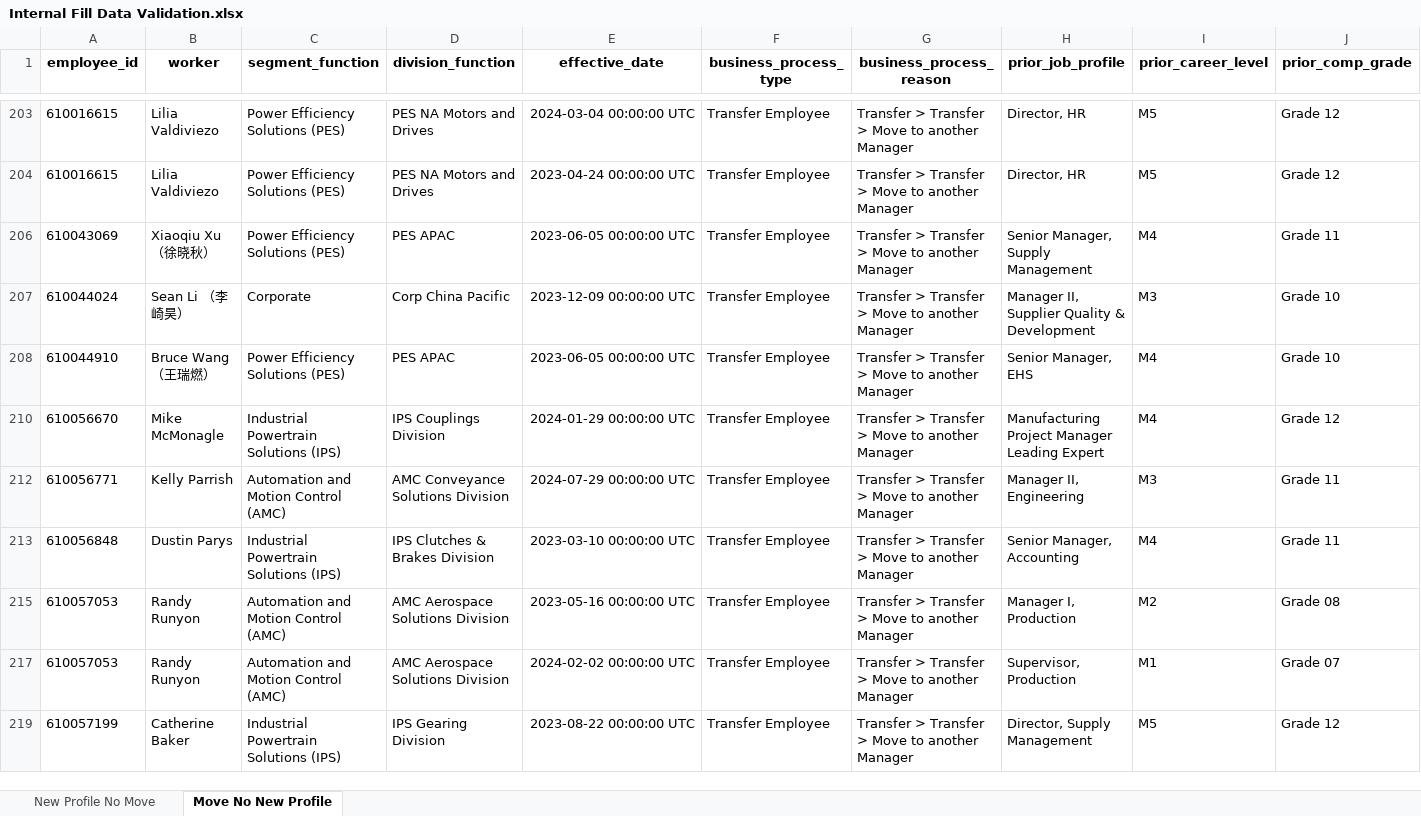
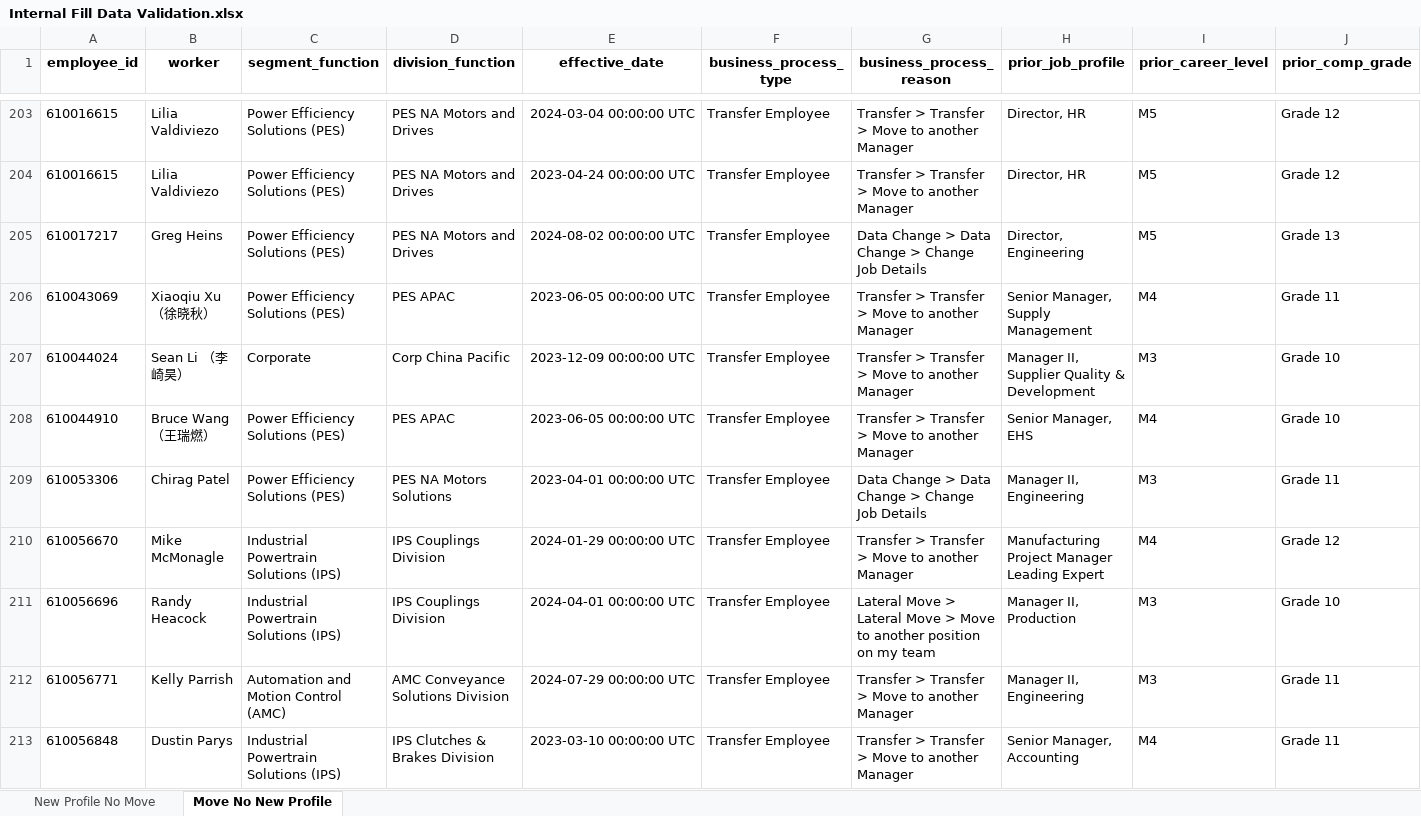
Before and after one commit to jeagleso/2025_Core-Value-Drivers_Reporting, an Excel workbook: outputs/Internal Fill Data Validation.xlsx, sheet Move No New Profile, drawn as a sheet; only a part is shown, gaps mark what is left out; the shorter side is filled out with more unchanged rows; values as stored, in another font and other column widths than the file's, no borders; rows hold the shown columns only; the diff covers the shown part only; the diff names each change by its address in the sheet, - before the commit and + after, or states it on an @@ line.

```diff
--- a/outputs/Internal Fill Data Validation.xlsx (sheet Move No New Profile)
+++ b/outputs/Internal Fill Data Validation.xlsx (sheet Move No New Profile)
@@ row 205 unhidden: 610017217 | Greg Heins | Power Efficiency Solutions (PES) | PES NA Motors and Drives | 2024-08-02 00:00:00 UTC | Transfer Employee | Data Change > Data Change > Change Job Details | Director, Engineering | M5 | Grade 13 @@
@@ row 209 unhidden: 610053306 | Chirag Patel | Power Efficiency Solutions (PES) | PES NA Motors Solutions | 2023-04-01 00:00:00 UTC | Transfer Employee | Data Change > Data Change > Change Job Details | Manager II, Engineering | M3 | Grade 11 @@
@@ row 211 unhidden: 610056696 | Randy Heacock | Industrial Powertrain Solutions (IPS) | IPS Couplings Division | 2024-04-01 00:00:00 UTC | Transfer Employee | Lateral Move > Lateral Move > Move to another position on my team | Manager II, Production | M3 | Grade 10 @@
```
Also changed, not shown: 77 hidden or unhidden rows elsewhere in this sheet, 1 other file.
